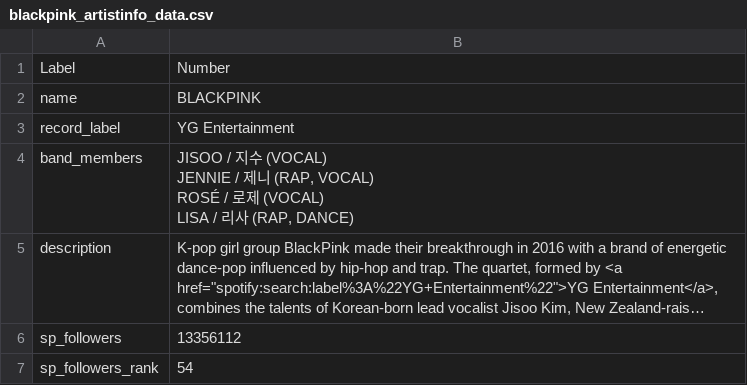
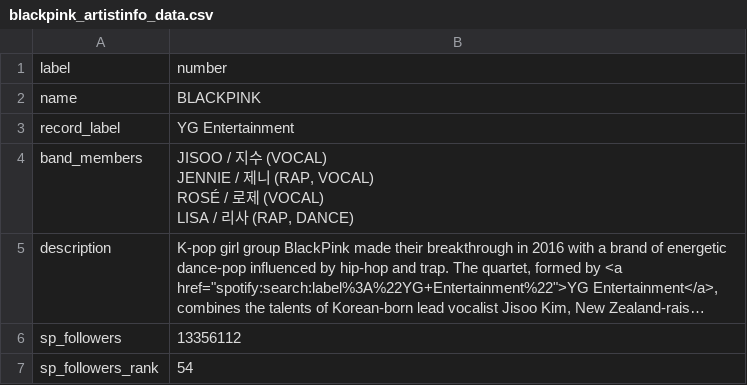
Before and after one commit to rachelombok/BlackpinkDSProject, a CSV file: data/misc/blackpink_artistinfo_data.csv, drawn as a sheet; only a part is shown; long unchanged cells end in …; removed rows and columns are numbered as before the commit, all else as after; the diff names each change by its address in the sheet, - before the commit and + after, or states it on an @@ line.

Commit message:
Update blackpink_artistinfo_data.csv

```diff
--- a/data/misc/blackpink_artistinfo_data.csv
+++ b/data/misc/blackpink_artistinfo_data.csv
-row 1: Label | Number
+row 1: label | number
```
